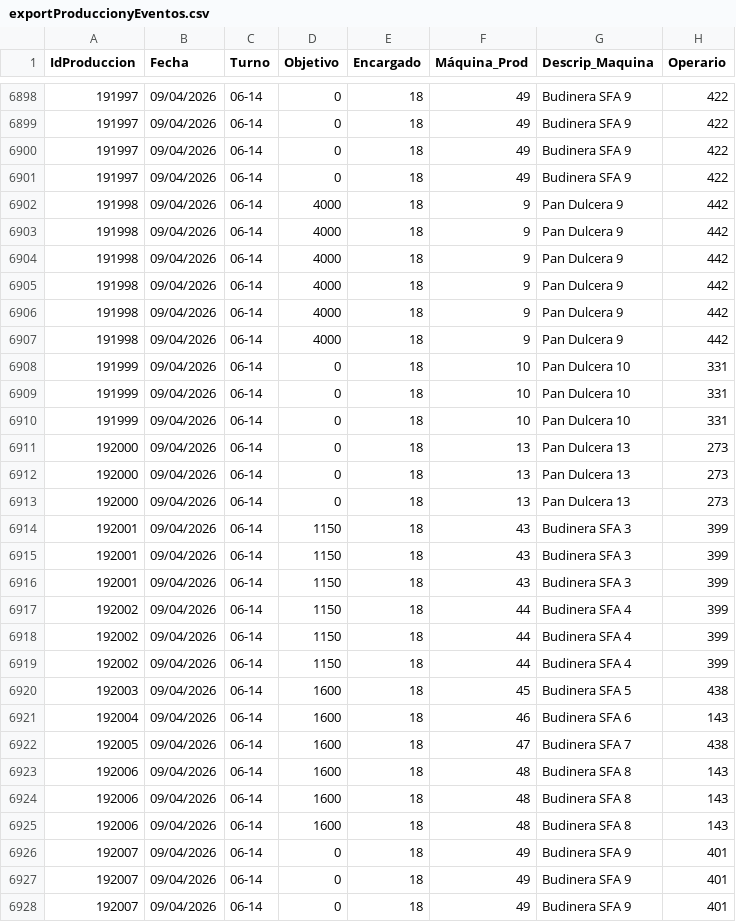
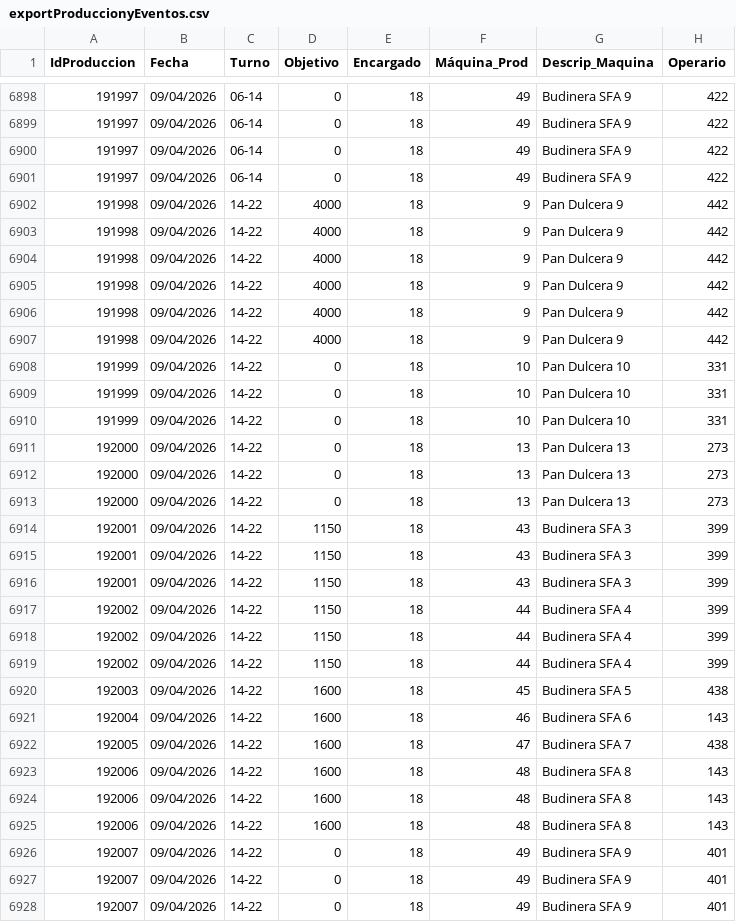
Before and after one commit to gagegfg/IDE, a CSV file: exportProduccionyEventos.csv, drawn as a sheet; only a part is shown, gaps mark what is left out; the diff covers the shown part only; the diff names each change by its address in the sheet, - before the commit and + after, or states it on an @@ line.

Commit message:
Actualizacion automatica de datos

```diff
--- a/exportProduccionyEventos.csv
+++ b/exportProduccionyEventos.csv
-C6902:C6928 (Turno): 06-14
+C6902:C6928 (Turno): 14-22
```
Also changed, not shown: 1 edited cell elsewhere in this file.
